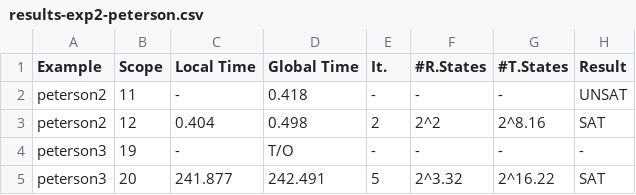
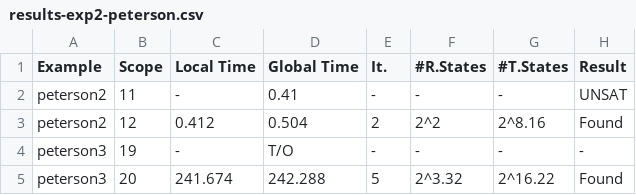
Before and after one commit to cl-unrc-lab/PhilStone, a CSV file: scripts/results/results-exp2-peterson.csv, drawn as a sheet.

```diff
--- a/scripts/results/results-exp2-peterson.csv
+++ b/scripts/results/results-exp2-peterson.csv
@@ -1,5 +1,5 @@
 Example,Scope,Local Time,Global Time,It.,#R.States,#T.States,Result
-peterson2,11,-,0.418,-,-,-,UNSAT
-peterson2,12,0.404,0.498,2,2^2,2^8.16,SAT
+peterson2,11,-,0.41,-,-,-,UNSAT
+peterson2,12,0.412,0.504,2,2^2,2^8.16,Found
 peterson3,19,-,T/O,-,-,-,-
-peterson3,20,241.877,242.491,5,2^3.32,2^16.22,SAT
+peterson3,20,241.674,242.288,5,2^3.32,2^16.22,Found
```
Also changed, not shown: scripts/results/results-exp2-barrier.csv, scripts/results/results-exp2-mutex.csv, 25 other files.
